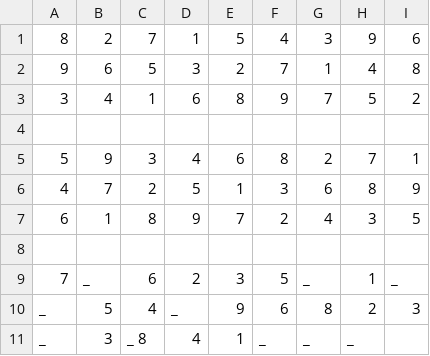
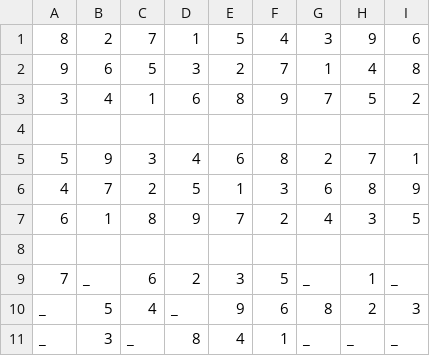
Before and after one commit to luxmeter/sudokusolver, a CSV file: example6.csv, drawn as a sheet.

```diff
--- a/example6.csv
+++ b/example6.csv
@@ -10,2 +10,2 @@
 _,5,4,  _,9,6,  8,2,3
-_,3,_  8,4,1,   _,_,_
+_,3,_,  8,4,1,  _,_,_
```
Also changed, not shown: 5 other files.
